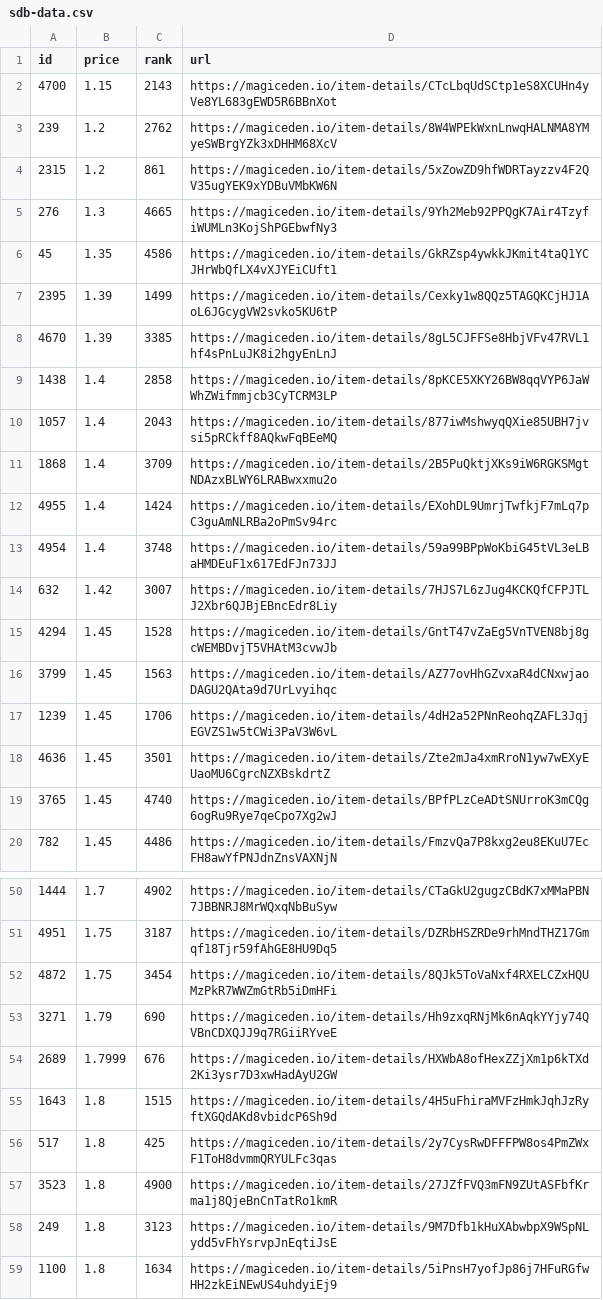
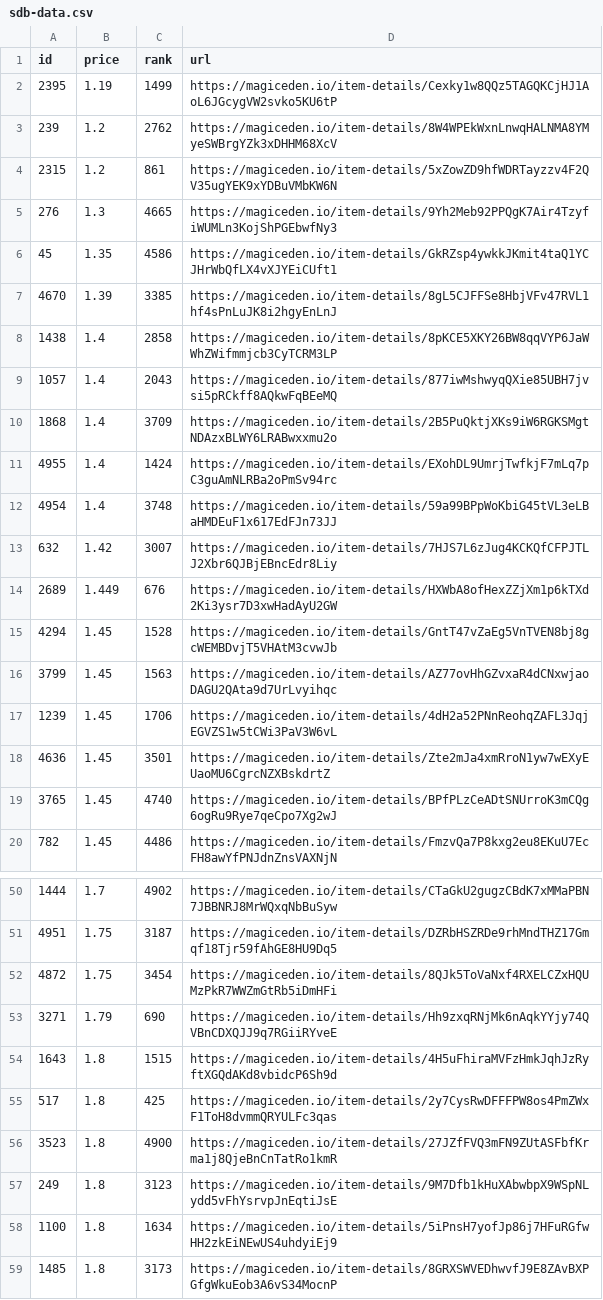
Before and after one commit to braposo/sdb-monitor, a CSV file: sdb-data.csv, drawn as a sheet; only a part is shown, gaps mark what is left out; the shorter side is filled out with more unchanged rows; removed rows and columns are numbered as before the commit, all else as after; the diff names each change by its address in the sheet, - before the commit and + after, or states it on an @@ line.

Commit message:
Flat: latest data (2021-12-02T15:40:34.961Z) {   "date": "2021-12-02T15:40:34.961Z",   "files": [     {       "name": "sdb-data.csv",       "deltaBytes": -96,       "source": "https://api-mainnet.magiceden.io/rpc/getListedNFTsByQuery?q=%7B%22%24match%22%3A%7B%22collectionSymbol%22%3A%22solana_droid_business%22%7D%2C%22%24sort%22%3A%7B%22takerAmount%22%3A1%2C%22createdAt%22%3A-1%7D%2C%22%24skip%22%3A0%2C%22%24limit%22%3A5000%7D"     },     {       "name": "zzz/sdb-data.json",       "deltaBytes": -1245,       "source": "https://api-mainnet.magiceden.io/rpc/getListedNFTsByQuery?q=%7B%22%24match%22%3A%7B%22collectionSymbol%22%3A%22solana_droid_business%22%7D%2C%22%24sort%22%3A%7B%22takerAmount%22%3A1%2C%22createdAt%22%3A-1%7D%2C%22%24skip%22%3A0%2C%22%24limit%22%3A5000%7D"     }   ] }

```diff
--- a/sdb-data.csv
+++ b/sdb-data.csv
-row 2: 4700 | 1.15 | 2143 | https://magiceden.io/item-details/CTcLbqUdSCtp1eS8XCUHn4yVe8YL683gEWD5R6BBnXot
+row 2: 2395 | 1.19 | 1499 | https://magiceden.io/item-details/Cexky1w8QQz5TAGQKCjHJ1AoL6JGcygVW2svko5KU6tP
-row 7: 2395 | 1.39 | 1499 | https://magiceden.io/item-details/Cexky1w8QQz5TAGQKCjHJ1AoL6JGcygVW2svko5KU6tP
+row 14: 2689 | 1.449 | 676 | https://magiceden.io/item-details/HXWbA8ofHexZZjXm1p6kTXd2Ki3ysr7D3xwHadAyU2GW
-row 54: 2689 | 1.7999 | 676 | https://magiceden.io/item-details/HXWbA8ofHexZZjXm1p6kTXd2Ki3ysr7D3xwHadAyU2GW
```
Also changed, not shown: 1 other file.
